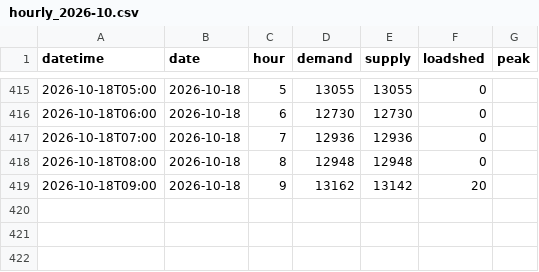
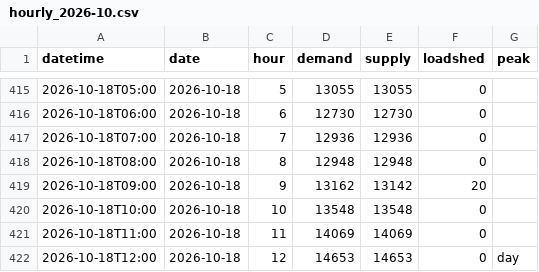
Before and after one commit to sushmit0109/prototype, a CSV file: electricity/raw/pgcb/hourly_2026-10.csv, drawn as a sheet; only a part is shown, gaps mark what is left out.

```diff
--- a/electricity/raw/pgcb/hourly_2026-10.csv
+++ b/electricity/raw/pgcb/hourly_2026-10.csv
@@ -419 +419,4 @@ datetime,date,hour,demand,supply,loadshed,peak
 2026-10-18T09:00,2026-10-18,9,13162,13142,20,
+2026-10-18T10:00,2026-10-18,10,13548,13548,0,
+2026-10-18T11:00,2026-10-18,11,14069,14069,0,
+2026-10-18T12:00,2026-10-18,12,14653,14653,0,day
```
Also changed, not shown: 14 other files.
